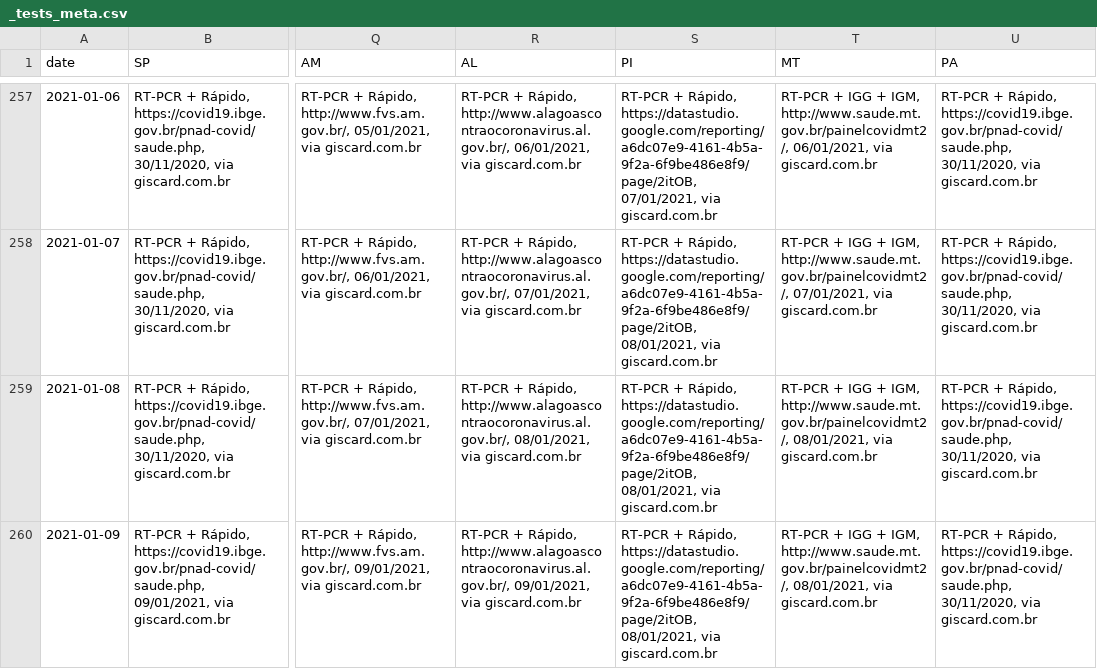
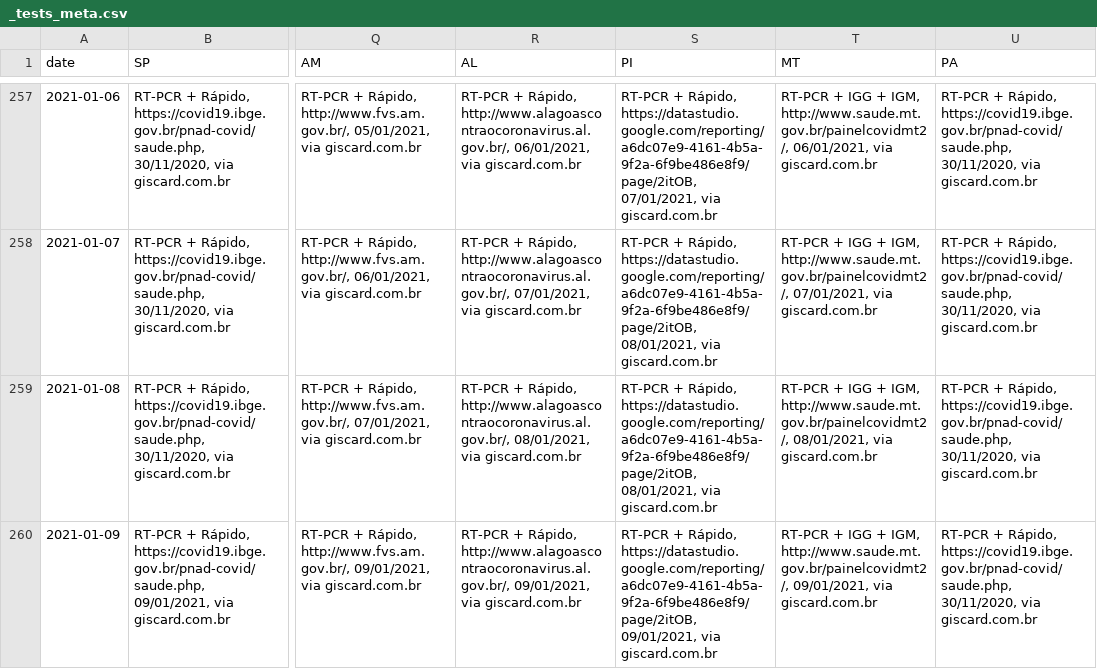
Before and after one commit to spdrio/covid19br, a CSV file: _tests_meta.csv, drawn as a sheet; only a part is shown, gaps mark what is left out; the diff names each change by its address in the sheet, - before the commit and + after, or states it on an @@ line.

```diff
--- a/_tests_meta.csv
+++ b/_tests_meta.csv
-S260 (PI): …Rápido, https://datastudio.google.com/reporting/a6dc07e9-4161-4b5a-9f2a-6f9be486e8f9/page/2itOB, 08/01/2021, via giscard.com.br
+S260 (PI): …Rápido, https://datastudio.google.com/reporting/a6dc07e9-4161-4b5a-9f2a-6f9be486e8f9/page/2itOB, 09/01/2021, via giscard.com.br
-T260 (MT): …IGM, http://www.saude.mt.gov.br/painelcovidmt2/, 08/01/2021, via giscard.com.br
+T260 (MT): …IGM, http://www.saude.mt.gov.br/painelcovidmt2/, 09/01/2021, via giscard.com.br
```
Also changed, not shown: cases-brazil-states.csv, cases-brazil-total.csv, 1 other file.
